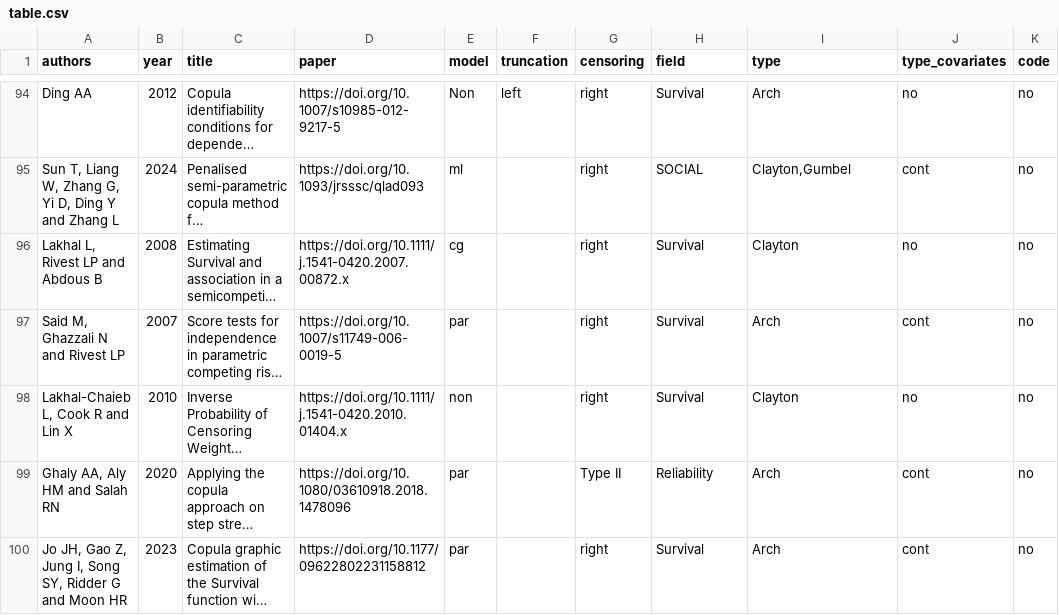
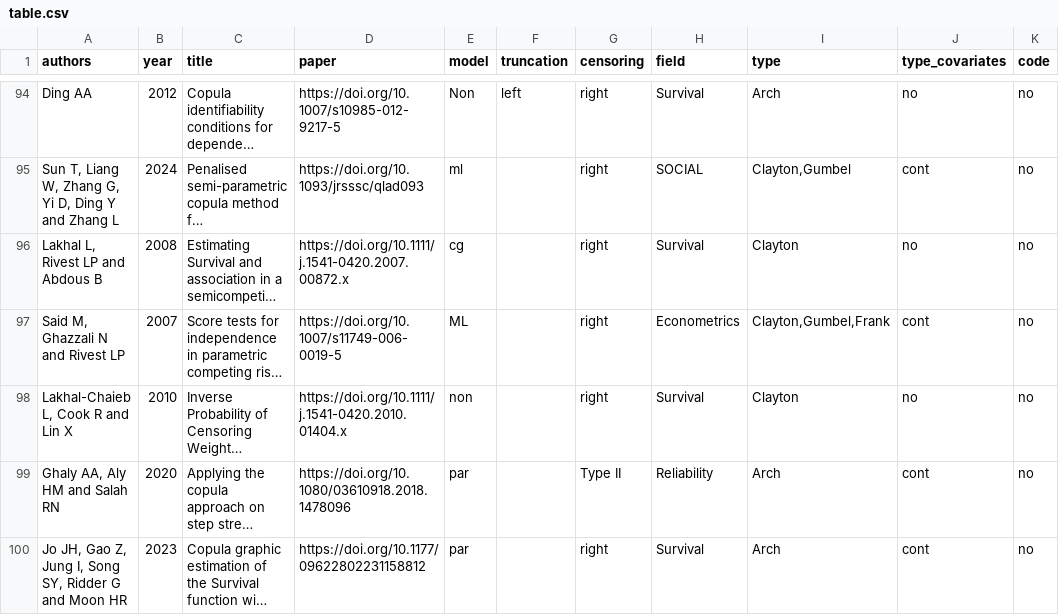
Before and after one commit to jmajakwara/Copula-CR, a CSV file: table.csv, drawn as a sheet; only a part is shown, gaps mark what is left out; long unchanged cells end in …; the diff names each change by its address in the sheet, - before the commit and + after, or states it on an @@ line.

Commit message:
Update table_L98.csv

```diff
--- a/table.csv
+++ b/table.csv
-E97 (model): par
+E97 (model): ML
-H97 (field): Survival
+H97 (field): Econometrics
-I97 (type): Arch
+I97 (type): Clayton,Gumbel,Frank
```
